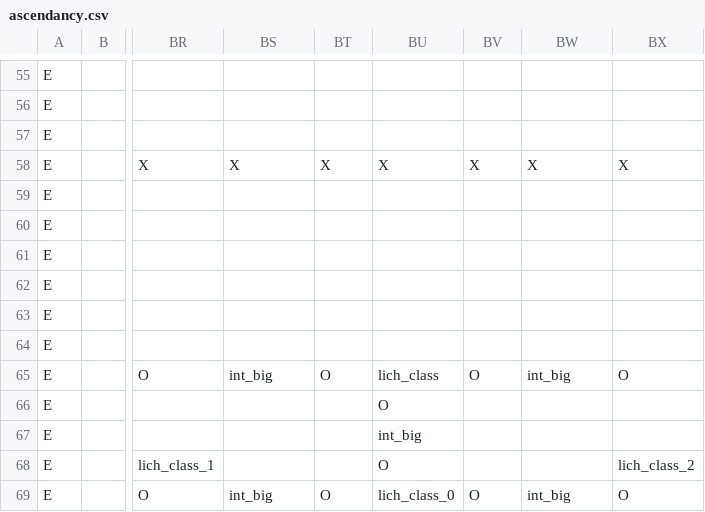
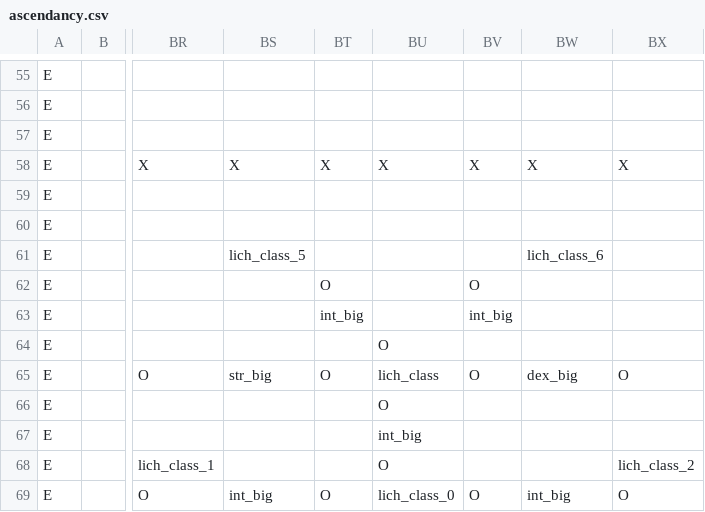
Before and after one commit to RobertSkalko/Mine-And-Slash-Rework, a CSV file: src/main/resources/data/mmorpg/mmorpg_talent_tree/ascendancy_maker/ascendancy.csv, drawn as a sheet; only a part is shown, gaps mark what is left out; the diff covers the shown part only; the diff names each change by its address in the sheet, - before the commit and + after, or states it on an @@ line.

```diff
--- a/src/main/resources/data/mmorpg/mmorpg_talent_tree/ascendancy_maker/ascendancy.csv
+++ b/src/main/resources/data/mmorpg/mmorpg_talent_tree/ascendancy_maker/ascendancy.csv
-BS61: (empty)
+BS61: lich_class_5
-BW61: (empty)
+BW61: lich_class_6
-BT62: (empty)
+BT62: O
-BV62: (empty)
+BV62: O
-BT63: (empty)
+BT63: int_big
-BV63: (empty)
+BV63: int_big
-BU64: (empty)
+BU64: O
-BS65: int_big
+BS65: str_big
-BW65: int_big
+BW65: dex_big
```
Also changed, not shown: 29 edited cells elsewhere in this file, 8 other files.
